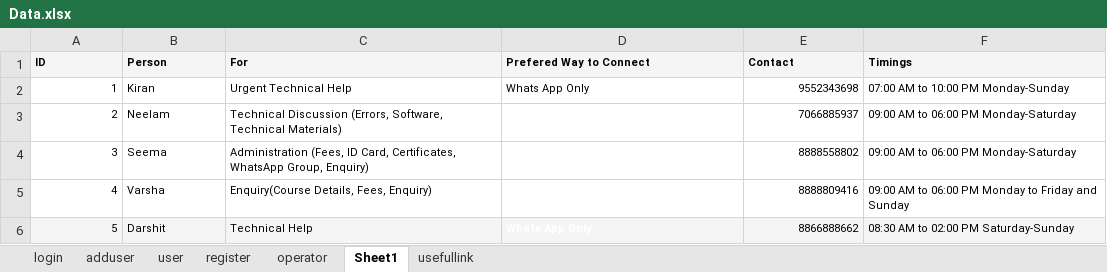
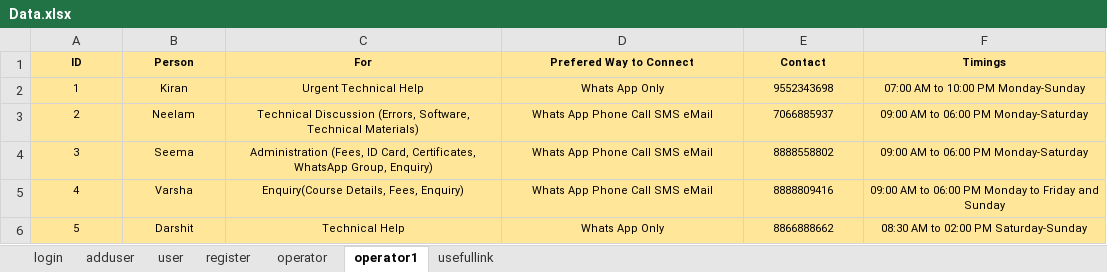
Before and after one commit to GawreKalyani/BDDCucumberProject, an Excel workbook: Data.xlsx, sheet operator1, drawn as a sheet; values as stored, in another font and other column widths than the file's, no borders; the diff names each change by its address in the sheet, - before the commit and + after, or states it on an @@ line.

Commit message:
updated Excel for operator testcase

```diff
--- a/Data.xlsx (sheet operator1)
+++ b/Data.xlsx (sheet operator1)
-sheet tab: Sheet1
+sheet tab: operator1
@@ A1:F1 alignment: left → center, fill: #F5F5F5 → #FFE699 @@
-A2:F5 fill: none
+A2:F5 fill: #FFE699
-A2:A6 alignment: right
+A2:A6 alignment: center
-B2:D6 alignment: left
+B2:D6 alignment: center
-E2:E6 alignment: right
+E2:E6 alignment: center
-F2:F6 alignment: left
+F2:F6 alignment: center
@@ D3:D6 bold: on → off, text colour: #FFFFFF → black @@
-A6:F6 fill: #F5F5F5
+A6:F6 fill: #FFE699
```
Also changed, not shown: sheet usefullink, 4 other files.
